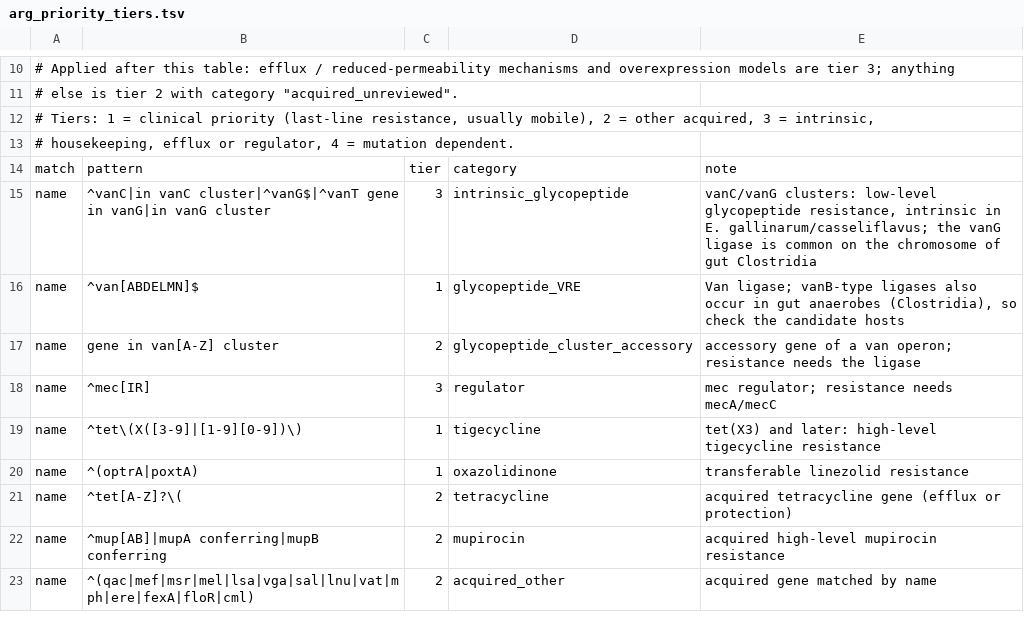
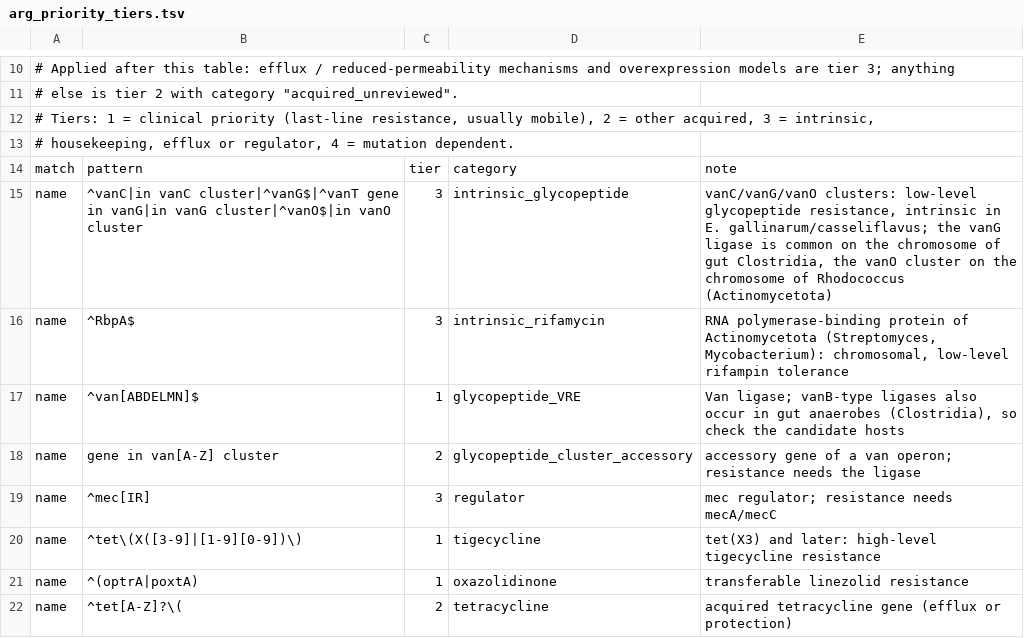
Before and after one commit to gene2dis/BugBuster, a TSV file: assets/arg_priority_tiers.tsv, drawn as a sheet; only a part is shown, gaps mark what is left out; the shorter side is filled out with more unchanged rows.

Commit message:
fix(summary): move RbpA and vanO-cluster genes to tier 3
RbpA (RNA polymerase-binding protein of Actinomycetota) matched no rule and
was tier 2 acquired_unreviewed; the vanO cluster (vanO and its vanH/R/S/X
genes, chromosomal in Rhodococcus) was tier 2. In the Pudahuel run RbpA and
"vanR gene in vanO cluster" made up 74-82% of acquired RPKM. Both join the
intrinsic tier 3 rules. Over CARD 4.0.1, these six AROs are the only ones
that change tier.

```diff
--- a/assets/arg_priority_tiers.tsv
+++ b/assets/arg_priority_tiers.tsv
@@ -14,3 +14,4 @@
 match	pattern	tier	category	note
-name	^vanC|in vanC cluster|^vanG$|^vanT gene in vanG|in vanG cluster	3	intrinsic_glycopeptide	vanC/vanG clusters: low-level glycopeptide resistance, intrinsic in E. gallinarum/casseliflavus; the vanG ligase is common on the chromosome of gut Clostridia
+name	^vanC|in vanC cluster|^vanG$|^vanT gene in vanG|in vanG cluster|^vanO$|in vanO cluster	3	intrinsic_glycopeptide	vanC/vanG/vanO clusters: low-level glycopeptide resistance, intrinsic in E. gallinarum/casseliflavus; the vanG ligase is common on the chromosome of gut Clostridia, the vanO cluster on the chromosome of Rhodococcus (Actinomycetota)
+name	^RbpA$	3	intrinsic_rifamycin	RNA polymerase-binding protein of Actinomycetota (Streptomyces, Mycobacterium): chromosomal, low-level rifampin tolerance
 name	^van[ABDELMN]$	1	glycopeptide_VRE	Van ligase; vanB-type ligases also occur in gut anaerobes (Clostridia), so check the candidate hosts
```
Also changed, not shown: 1 other file.
